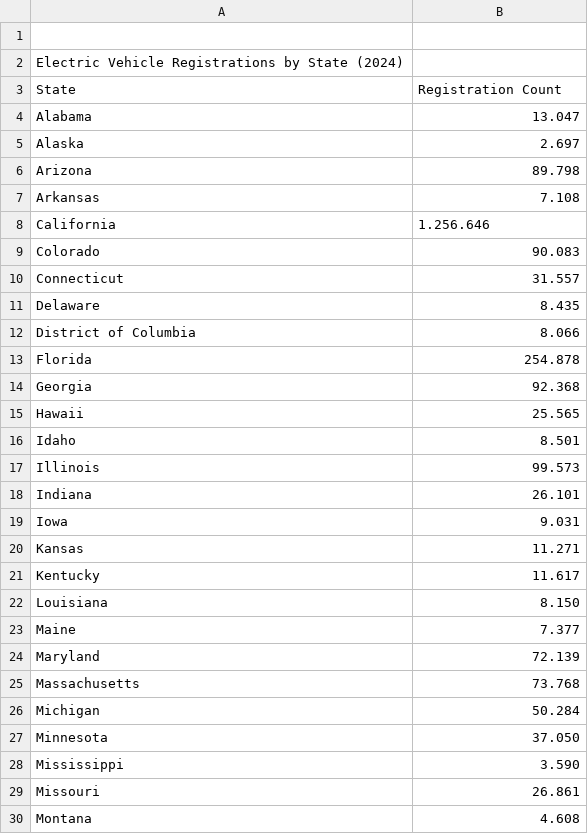
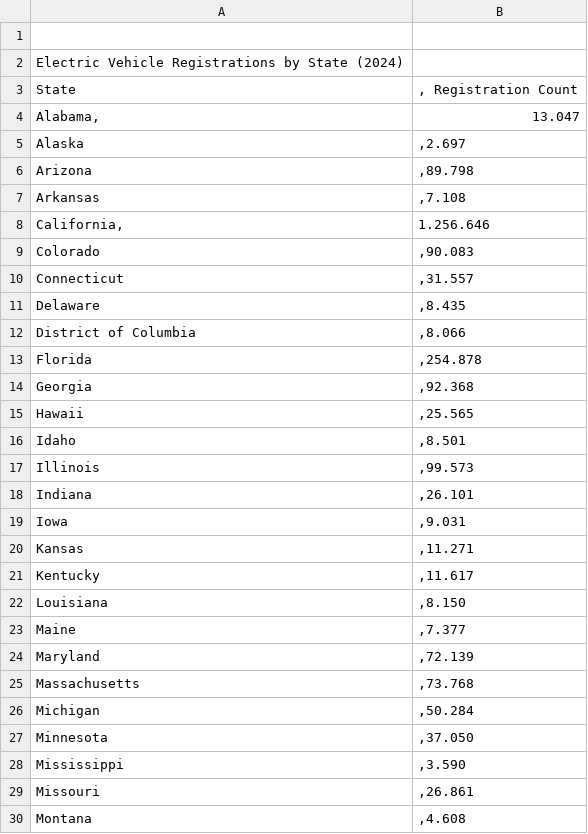
Before and after one commit to cagrik-b/DSA210-Project, a CSV file: EV Registration.csv, drawn as a sheet; only a part is shown; the diff covers the shown part only.

Commit message:
Update EV Registration.csv

```diff
--- a/EV Registration.csv
+++ b/EV Registration.csv
@@ -2,29 +2,29 @@
 Electric Vehicle Registrations by State (2024)	
-State	 Registration Count
-Alabama	13.047
-Alaska	2.697
-Arizona	89.798
-Arkansas	7.108
-California	1.256.646
-Colorado	90.083
-Connecticut	31.557
-Delaware	8.435
-District of Columbia	8.066
-Florida	254.878
-Georgia	92.368
-Hawaii	25.565
-Idaho	8.501
-Illinois	99.573
-Indiana	26.101
-Iowa	9.031
-Kansas	11.271
-Kentucky	11.617
-Louisiana	8.150
-Maine	7.377
-Maryland	72.139
-Massachusetts	73.768
-Michigan	50.284
-Minnesota	37.050
-Mississippi	3.590
-Missouri	26.861
-Montana	4.608
+State	, Registration Count
+Alabama,	13.047
+Alaska	,2.697
+Arizona	,89.798
+Arkansas	,7.108
+California,	1.256.646
+Colorado	,90.083
+Connecticut	,31.557
+Delaware	,8.435
+District of Columbia	,8.066
+Florida	,254.878
+Georgia	,92.368
+Hawaii	,25.565
+Idaho	,8.501
+Illinois	,99.573
+Indiana	,26.101
+Iowa	,9.031
+Kansas	,11.271
+Kentucky	,11.617
+Louisiana	,8.150
+Maine	,7.377
+Maryland	,72.139
+Massachusetts	,73.768
+Michigan	,50.284
+Minnesota	,37.050
+Mississippi	,3.590
+Missouri	,26.861
+Montana	,4.608
```
Also changed, not shown: 24 edited cells elsewhere in this file.
